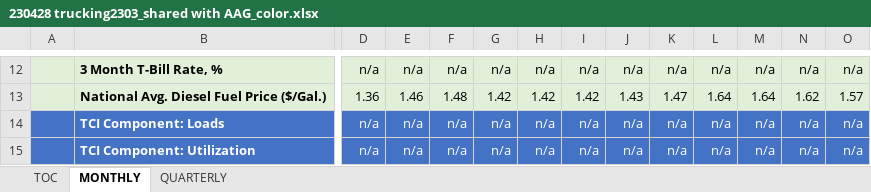
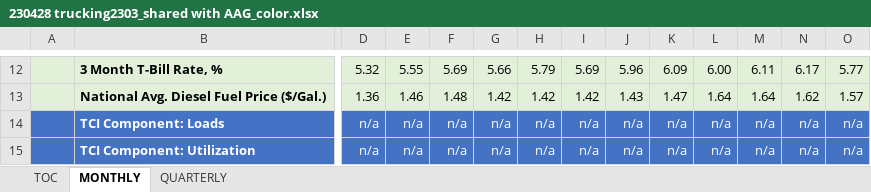
Before and after one commit to cindyyang3/aag-bain-f2fw, an Excel workbook: data/230428 trucking2303_shared with AAG_color.xlsx, sheet MONTHLY, drawn as a sheet; only a part is shown, gaps mark what is left out; values as stored, in another font and other column widths than the file's, no borders; the diff covers the shown part only; the diff names each change by its address in the sheet, - before the commit and + after, or states it on an @@ line.

```diff
--- a/data/230428 trucking2303_shared with AAG_color.xlsx (sheet MONTHLY)
+++ b/data/230428 trucking2303_shared with AAG_color.xlsx (sheet MONTHLY)
-D12: n/a
+D12: 5.32
-E12: n/a
+E12: 5.55
-F12: n/a
+F12: 5.69
-G12: n/a
+G12: 5.66
-H12: n/a
+H12: 5.79
-I12: n/a
+I12: 5.69
-J12: n/a
+J12: 5.96
-K12: n/a
+K12: 6.09
-L12: n/a
+L12: 6.00
-M12: n/a
+M12: 6.11
-N12: n/a
+N12: 6.17
-O12: n/a
+O12: 5.77
```
Also changed, not shown: 826 edited cells elsewhere in this sheet, 5 other files.
